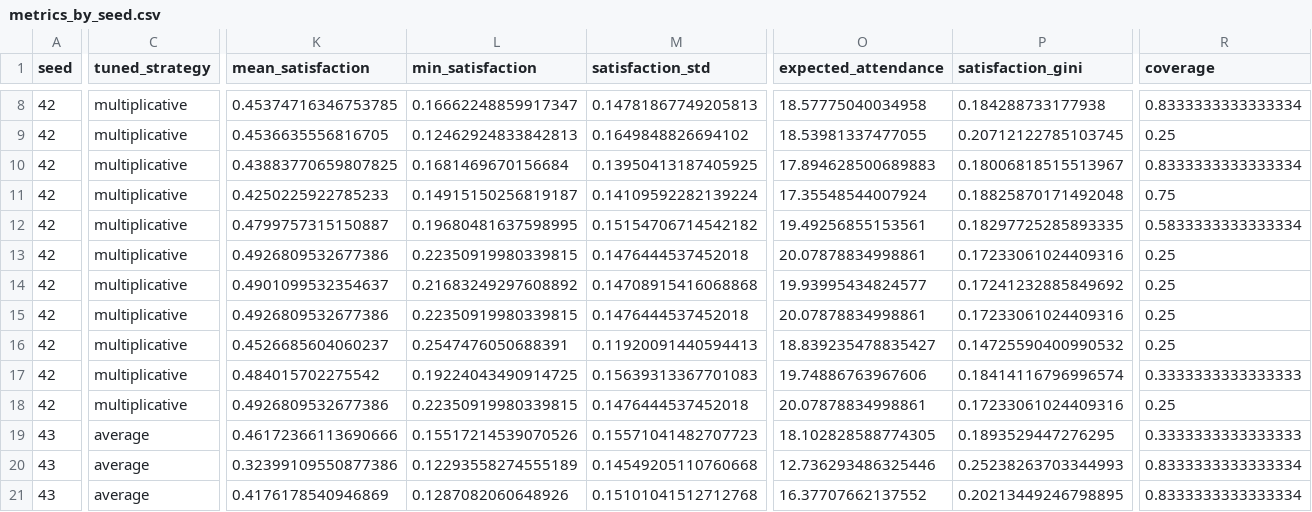
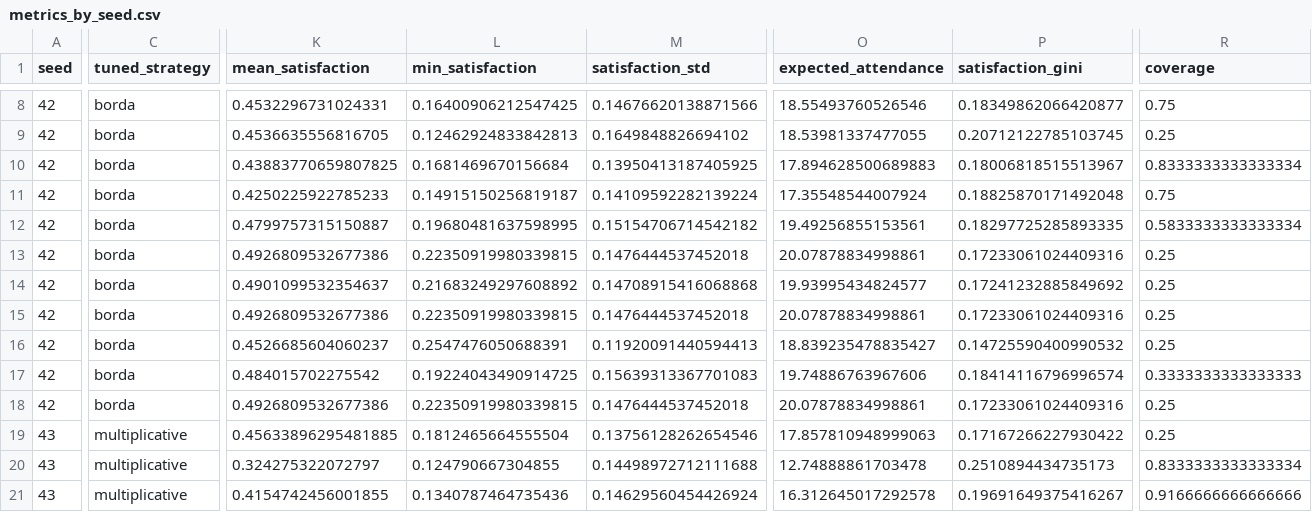
Before and after one commit to SanskarG-20/Qourum, a CSV file: results/evaluation/metrics_by_seed.csv, drawn as a sheet; only a part is shown, gaps mark what is left out; the diff covers the shown part only; the diff names each change by its address in the sheet, - before the commit and + after, or states it on an @@ line.

```diff
--- a/results/evaluation/metrics_by_seed.csv
+++ b/results/evaluation/metrics_by_seed.csv
-C8:C18 (tuned_strategy): multiplicative
+C8:C18 (tuned_strategy): borda
-K8 (mean_satisfaction): 0.45374716346753785
+K8 (mean_satisfaction): 0.4532296731024331
-L8 (min_satisfaction): 0.16662248859917347
+L8 (min_satisfaction): 0.16400906212547425
-M8 (satisfaction_std): 0.14781867749205813
+M8 (satisfaction_std): 0.14676620138871566
-O8 (expected_attendance): 18.57775040034958
+O8 (expected_attendance): 18.55493760526546
-P8 (satisfaction_gini): 0.184288733177938
+P8 (satisfaction_gini): 0.18349862066420877
-R8 (coverage): 0.8333333333333334
+R8 (coverage): 0.75
-C19:C21 (tuned_strategy): average
+C19:C21 (tuned_strategy): multiplicative
-K19 (mean_satisfaction): 0.46172366113690666
+K19 (mean_satisfaction): 0.45633896295481885
-L19 (min_satisfaction): 0.15517214539070526
+L19 (min_satisfaction): 0.1812465664555504
-M19 (satisfaction_std): 0.15571041482707723
+M19 (satisfaction_std): 0.13756128262654546
-O19 (expected_attendance): 18.102828588774305
+O19 (expected_attendance): 17.857810948999063
-P19 (satisfaction_gini): 0.1893529447276295
+P19 (satisfaction_gini): 0.17167266227930422
-R19 (coverage): 0.3333333333333333
+R19 (coverage): 0.25
-K20 (mean_satisfaction): 0.32399109550877386
+K20 (mean_satisfaction): 0.324275322072797
-L20 (min_satisfaction): 0.12293558274555189
+L20 (min_satisfaction): 0.124790667304855
-M20 (satisfaction_std): 0.14549205110760668
+M20 (satisfaction_std): 0.14498972712111688
-O20 (expected_attendance): 12.736293486325446
+O20 (expected_attendance): 12.74888861703478
-P20 (satisfaction_gini): 0.25238263703344993
+P20 (satisfaction_gini): 0.2510894434735173
-K21 (mean_satisfaction): 0.4176178540946869
+K21 (mean_satisfaction): 0.4154742456001855
-L21 (min_satisfaction): 0.1287082060648926
+L21 (min_satisfaction): 0.1340787464735436
-M21 (satisfaction_std): 0.15101041512712768
+M21 (satisfaction_std): 0.14629560454426924
-O21 (expected_attendance): 16.37707662137552
+O21 (expected_attendance): 16.312645017292578
-P21 (satisfaction_gini): 0.20213449246798895
+P21 (satisfaction_gini): 0.19691649375416267
-R21 (coverage): 0.8333333333333334
+R21 (coverage): 0.9166666666666666
```
Also changed, not shown: 133 edited cells elsewhere in this file, results/evaluation/embedding_ablation.csv, results/evaluation/paired_comparison.csv, 6 other files.
